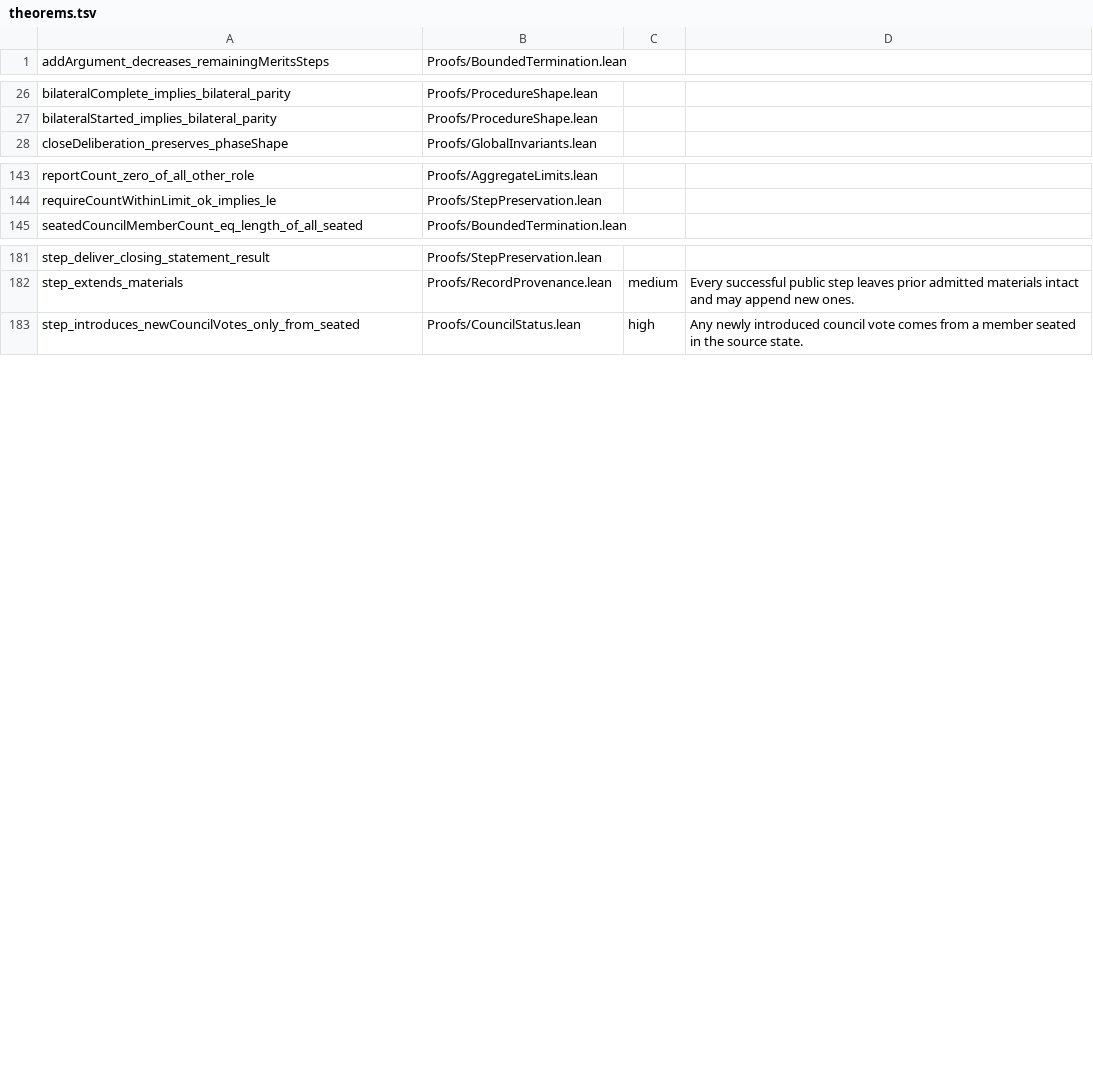
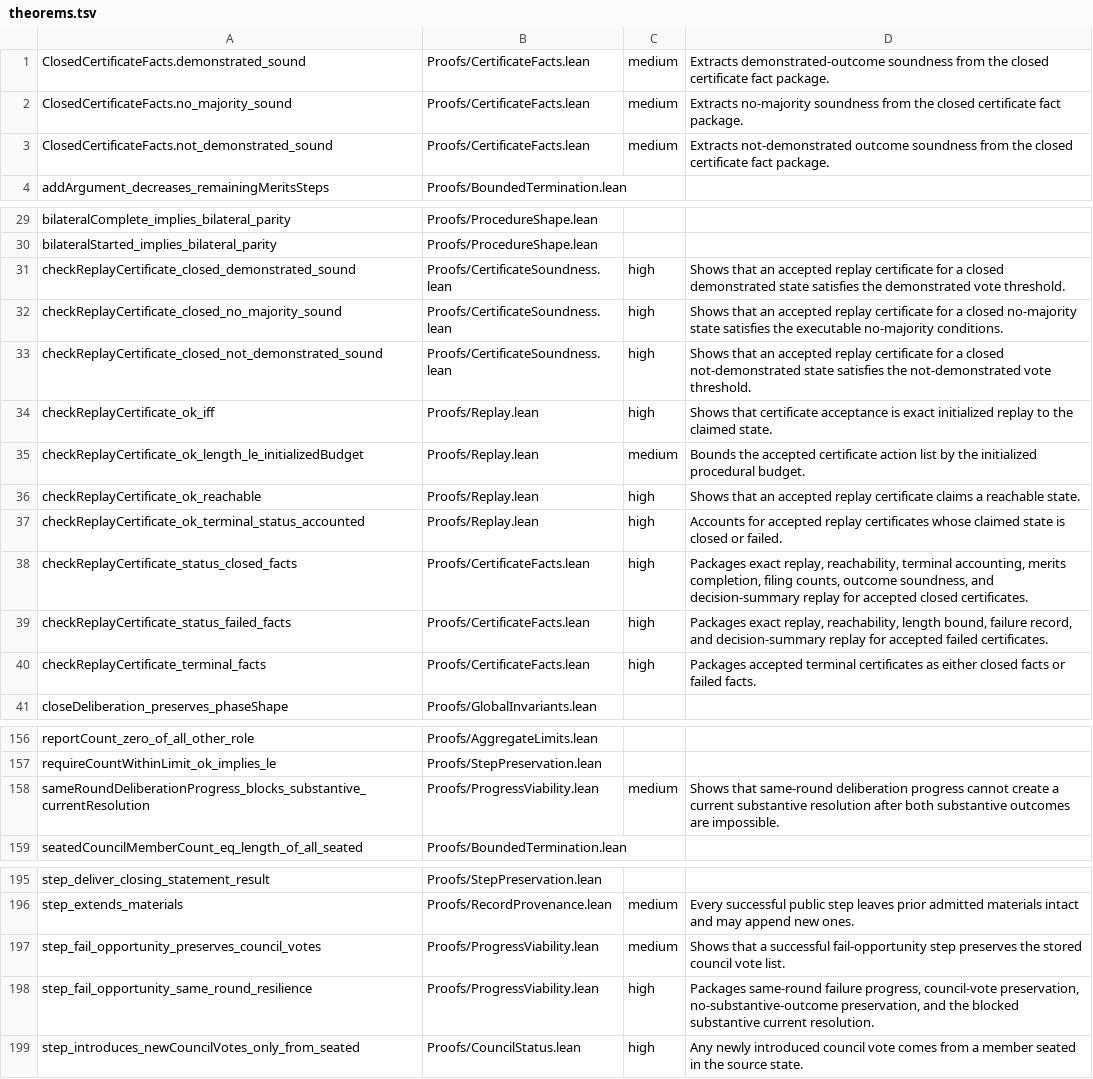
Before and after one commit to agentcourt/adjudication, a TSV file: arb/theorems.tsv, drawn as a sheet; only a part is shown, gaps mark what is left out.

Commit message:
Update ARB proof inventory

```diff
--- a/arb/theorems.tsv
+++ b/arb/theorems.tsv
@@ -1 +1,4 @@
+ClosedCertificateFacts.demonstrated_sound	Proofs/CertificateFacts.lean	medium	Extracts demonstrated-outcome soundness from the closed certificate fact package.
+ClosedCertificateFacts.no_majority_sound	Proofs/CertificateFacts.lean	medium	Extracts no-majority soundness from the closed certificate fact package.
+ClosedCertificateFacts.not_demonstrated_sound	Proofs/CertificateFacts.lean	medium	Extracts not-demonstrated outcome soundness from the closed certificate fact package.
 addArgument_decreases_remainingMeritsSteps	Proofs/BoundedTermination.lean
@@ -27,2 +30,12 @@ bilateralComplete_implies_bilateral_parity	Proofs/ProcedureShape.lean
 bilateralStarted_implies_bilateral_parity	Proofs/ProcedureShape.lean
+checkReplayCertificate_closed_demonstrated_sound	Proofs/CertificateSoundness.lean	high	Shows that an accepted replay certificate for a closed demonstrated state satisfies the demonstrated vote threshold.
+checkReplayCertificate_closed_no_majority_sound	Proofs/CertificateSoundness.lean	high	Shows that an accepted replay certificate for a closed no-majority state satisfies the executable no-majority conditions.
+checkReplayCertificate_closed_not_demonstrated_sound	Proofs/CertificateSoundness.lean	high	Shows that an accepted replay certificate for a closed not-demonstrated state satisfies the not-demonstrated vote threshold.
+checkReplayCertificate_ok_iff	Proofs/Replay.lean	high	Shows that certificate acceptance is exact initialized replay to the claimed state.
+checkReplayCertificate_ok_length_le_initializedBudget	Proofs/Replay.lean	medium	Bounds the accepted certificate action list by the initialized procedural budget.
+checkReplayCertificate_ok_reachable	Proofs/Replay.lean	high	Shows that an accepted replay certificate claims a reachable state.
+checkReplayCertificate_ok_terminal_status_accounted	Proofs/Replay.lean	high	Accounts for accepted replay certificates whose claimed state is closed or failed.
+checkReplayCertificate_status_closed_facts	Proofs/CertificateFacts.lean	high	Packages exact replay, reachability, terminal accounting, merits completion, filing counts, outcome soundness, and decision-summary replay for accepted closed certificates.
+checkReplayCertificate_status_failed_facts	Proofs/CertificateFacts.lean	high	Packages exact replay, reachability, length bound, failure record, and decision-summary replay for accepted failed certificates.
+checkReplayCertificate_terminal_facts	Proofs/CertificateFacts.lean	high	Packages accepted terminal certificates as either closed facts or failed facts.
 closeDeliberation_preserves_phaseShape	Proofs/GlobalInvariants.lean
@@ -144,2 +157,3 @@ reportCount_zero_of_all_other_role	Proofs/AggregateLimits.lean
 requireCountWithinLimit_ok_implies_le	Proofs/StepPreservation.lean
+sameRoundDeliberationProgress_blocks_substantive_currentResolution	Proofs/ProgressViability.lean	medium	Shows that same-round deliberation progress cannot create a current substantive resolution after both substantive outcomes are impossible.
 seatedCouncilMemberCount_eq_length_of_all_seated	Proofs/BoundedTermination.lean
@@ -182,2 +196,4 @@ step_deliver_closing_statement_result	Proofs/StepPreservation.lean
 step_extends_materials	Proofs/RecordProvenance.lean	medium	Every successful public step leaves prior admitted materials intact and may append new ones.
+step_fail_opportunity_preserves_council_votes	Proofs/ProgressViability.lean	medium	Shows that a successful fail-opportunity step preserves the stored council vote list.
+step_fail_opportunity_same_round_resilience	Proofs/ProgressViability.lean	high	Packages same-round failure progress, council-vote preservation, no-substantive-outcome preservation, and the blocked substantive current resolution.
 step_introduces_newCouncilVotes_only_from_seated	Proofs/CouncilStatus.lean	high	Any newly introduced council vote comes from a member seated in the source state.
```
Also changed, not shown: 2 other files.
